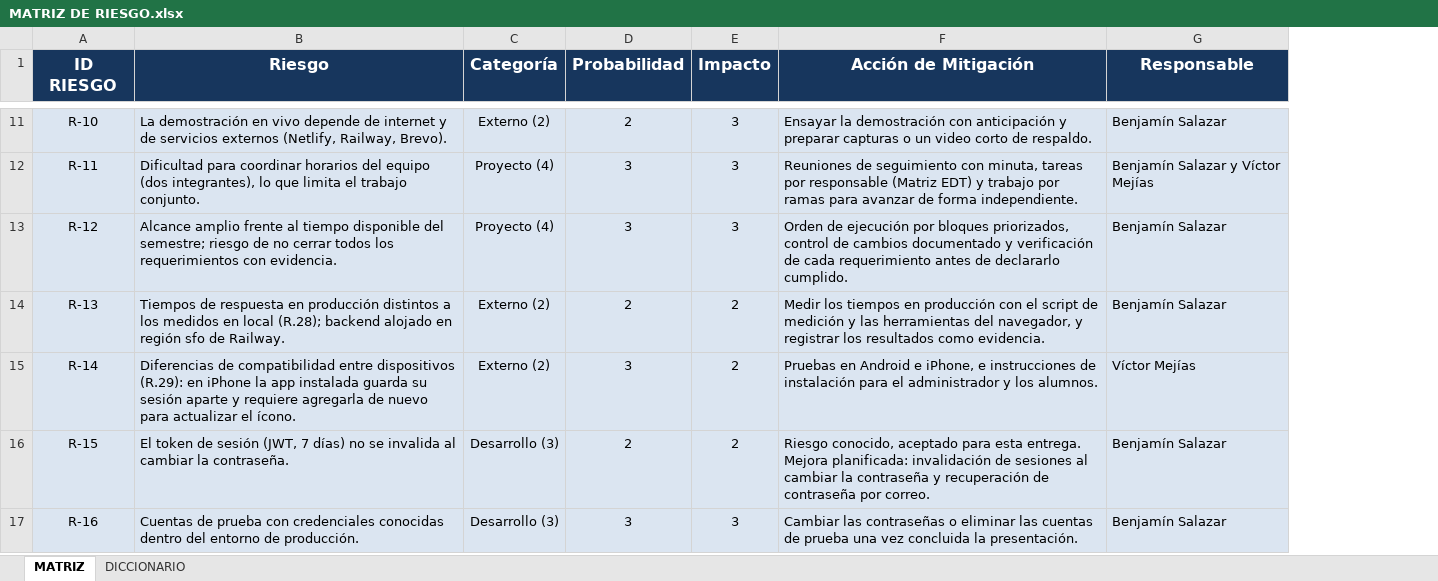
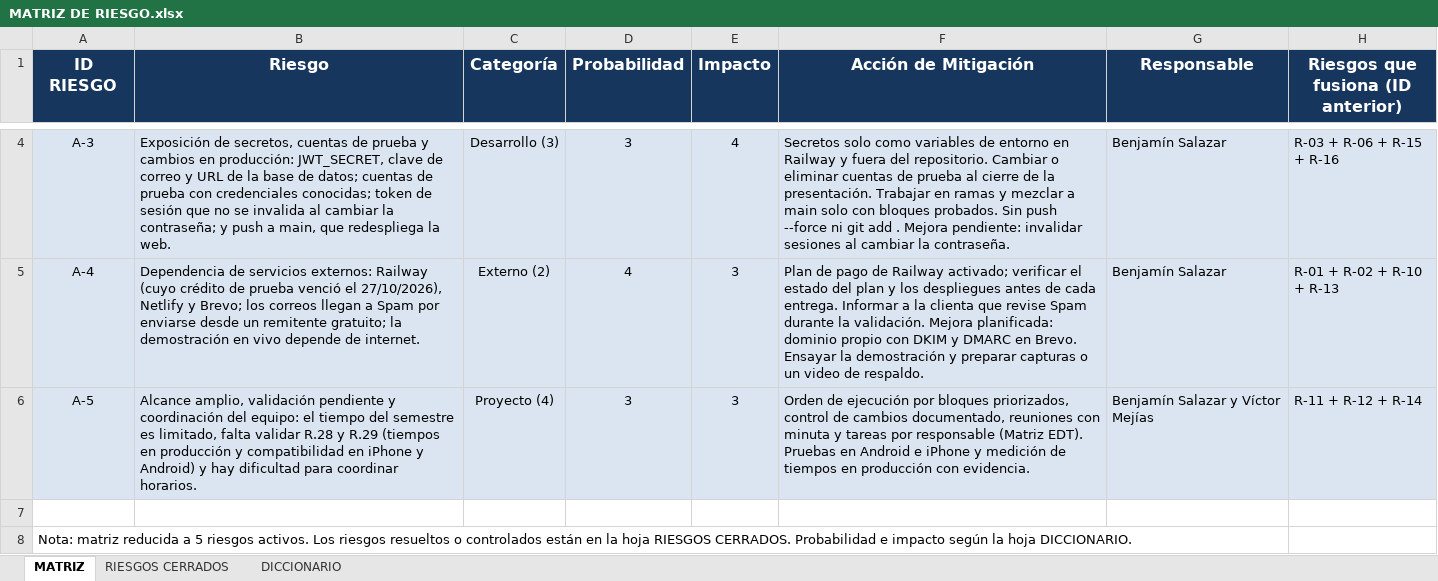
Before and after one commit to zalak3t/Powerbuilding.gym, an Excel workbook: FASE-2/Documentacion del proyecto/MATRIZ DE RIESGO.xlsx, sheet MATRIZ, drawn as a sheet; only a part is shown, gaps mark what is left out; values as stored, in another font and other column widths than the file's, no borders; removed rows and columns are numbered as before the commit, all else as after; the diff covers the shown part only; the diff names each change by its address in the sheet, - before the commit and + after, or states it on an @@ line.

```diff
--- a/FASE-2/Documentacion del proyecto/MATRIZ DE RIESGO.xlsx (sheet MATRIZ)
+++ b/FASE-2/Documentacion del proyecto/MATRIZ DE RIESGO.xlsx (sheet MATRIZ)
+sheet tab: RIESGOS CERRADOS
+column H, row 1: Riesgos que fusiona (ID anterior); rows 5-6: R-01 + R-02 + R-10 + R-13 | R-11 + R-12 + R-14
+row 4: A-3 | Exposición de secretos, cuentas de prueba y cambios en producción: JWT_SECRET, clave de correo y URL de la base de datos; cuentas de prueba con credenciales conocidas; token de sesión que no se invalida al cambiar la contraseña; y push a main, que redespliega la web. | Desarrollo (3) | 3 | 4 | Secretos solo como variables de entorno en Railway y fuera del repositorio. Cambiar o eliminar cuentas de prueba al cierre de la presentación. Trabajar en ramas y mezclar a main solo con bloques probados. Sin push --force ni git add . Mejora pendiente: invalidar sesiones al cambiar la contraseña. | Benjamín Salazar | R-03 + R-06 + R-15 + R-16
-A5 (ID RIESGO): R-10
+A5 (ID RIESGO): A-4
-B5 (Riesgo): La demostración en vivo depende de internet y de servicios externos (Netlify, Railway, Brevo).
+B5 (Riesgo): Dependencia de servicios externos: Railway (cuyo crédito de prueba venció el 27/10/2026), Netlify y Brevo; los correos llegan a Spam por enviarse desde un remitente gratuito; la demostración en vivo depende de internet.
-D5 (Probabilidad): 2
+D5 (Probabilidad): 4
-F5 (Acción de Mitigación): Ensayar la demostración con anticipación y preparar capturas o un video corto de respaldo.
+F5 (Acción de Mitigación): Plan de pago de Railway activado; verificar el estado del plan y los despliegues antes de cada entrega. Informar a la clienta que revise Spam durante la validación. Mejora planificada: dominio propio con DKIM y DMARC en Brevo. Ensayar la demostración y preparar capturas o un video de respaldo.
-A6 (ID RIESGO): R-11
+A6 (ID RIESGO): A-5
-B6 (Riesgo): Dificultad para coordinar horarios del equipo (dos integrantes), lo que limita el trabajo conjunto.
+B6 (Riesgo): Alcance amplio, validación pendiente y coordinación del equipo: el tiempo del semestre es limitado, falta validar R.28 y R.29 (tiempos en producción y compatibilidad en iPhone y Android) y hay dificultad para coordinar horarios.
-F6 (Acción de Mitigación): Reuniones de seguimiento con minuta, tareas por responsable (Matriz EDT) y trabajo por ramas para avanzar de forma independiente.
+F6 (Acción de Mitigación): Orden de ejecución por bloques priorizados, control de cambios documentado, reuniones con minuta y tareas por responsable (Matriz EDT). Pruebas en Android e iPhone y medición de tiempos en producción con evidencia.
-row 7: R-12 | Alcance amplio frente al tiempo disponible del semestre; riesgo de no cerrar todos los requerimientos con evidencia. | Proyecto (4) | 3 | 3 | Orden de ejecución por bloques priorizados, control de cambios documentado y verificación de cada requerimiento antes de declararlo cumplido. | Benjamín Salazar
+row 7: (empty)
-A7:G7 fill: #DBE5F1
+A7:G7 fill: none
-row 14: R-13 | Tiempos de respuesta en producción distintos a los medidos en local (R.28); backend alojado en región sfo de Railway. | Externo (2) | 2 | 2 | Medir los tiempos en producción con el script de medición y las herramientas del navegador, y registrar los resultados como evidencia. | Benjamín Salazar
-row 15: R-14 | Diferencias de compatibilidad entre dispositivos (R.29): en iPhone la app instalada guarda su sesión aparte y requiere agregarla de nuevo para actualizar el ícono. | Externo (2) | 3 | 2 | Pruebas en Android e iPhone, e instrucciones de instalación para el administrador y los alumnos. | Víctor Mejías
-row 16: R-15 | El token de sesión (JWT, 7 días) no se invalida al cambiar la contraseña. | Desarrollo (3) | 2 | 2 | Riesgo conocido, aceptado para esta entrega. Mejora planificada: invalidación de sesiones al cambiar la contraseña y recuperación de contraseña por correo. | Benjamín Salazar
-row 17: R-16 | Cuentas de prueba con credenciales conocidas dentro del entorno de producción. | Desarrollo (3) | 3 | 3 | Cambiar las contraseñas o eliminar las cuentas de prueba una vez concluida la presentación. | Benjamín Salazar
+row 8: Nota: matriz reducida a 5 riesgos activos. Los riesgos resueltos o controlados están en la hoja RIESGOS CERRADOS. Probabilidad e impacto según la hoja DICCIONARIO.
```
Also changed, not shown: 7 removed rows and 7 edited cells elsewhere in this sheet.
